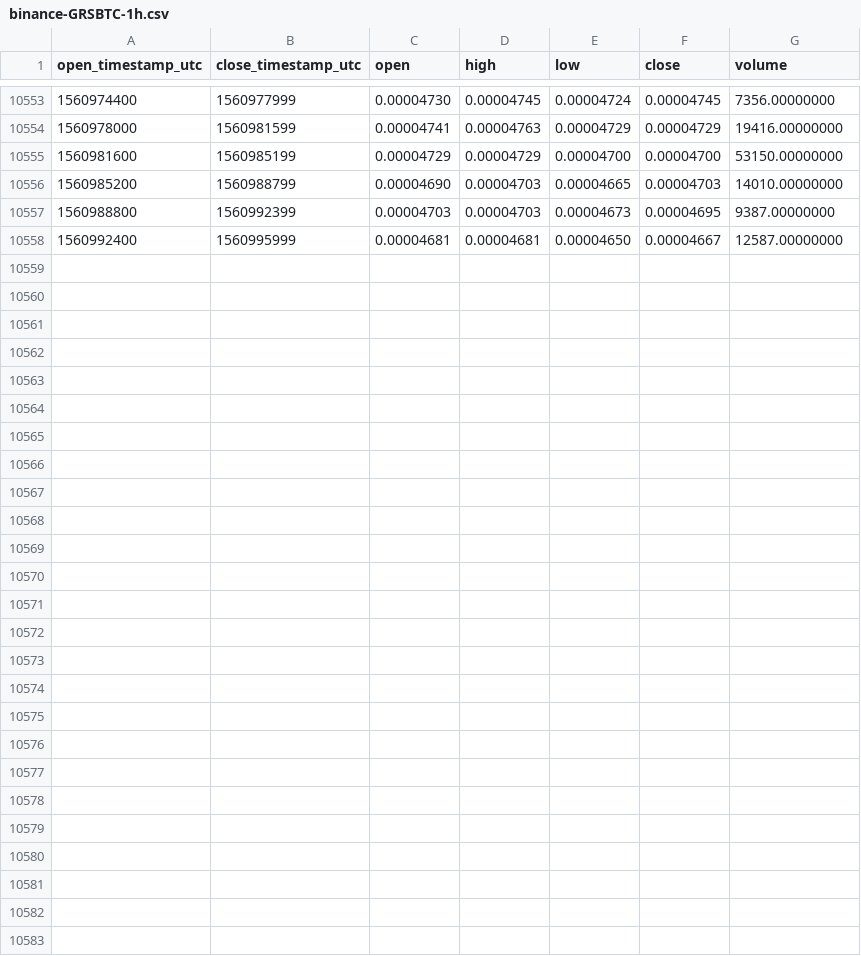
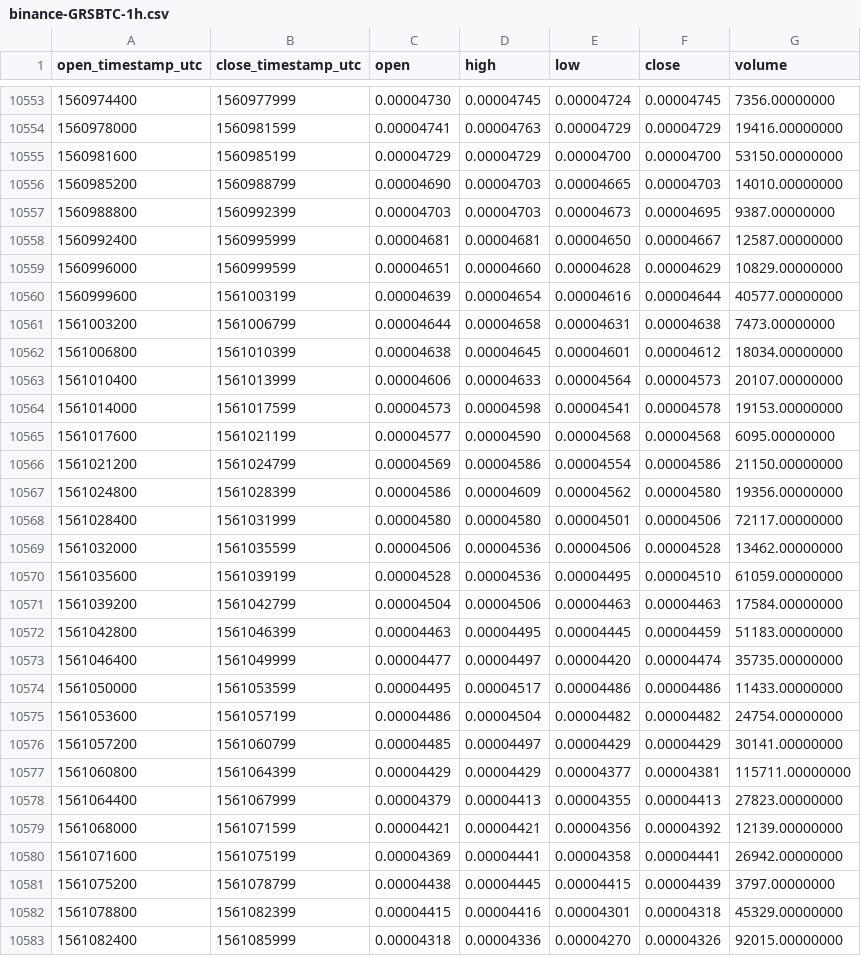
Before and after one commit to cryptobigbro/binance-GRSBTC, a CSV file: binance-GRSBTC-1h.csv, drawn as a sheet; only a part is shown, gaps mark what is left out.

Commit message:
Update OHLCV data.

```diff
--- a/binance-GRSBTC-1h.csv
+++ b/binance-GRSBTC-1h.csv
@@ -10558 +10558,26 @@ open_timestamp_utc,close_timestamp_utc,open,high,low,close,volume
 1560992400,1560995999,0.00004681,0.00004681,0.00004650,0.00004667,12587.00000000
+1560996000,1560999599,0.00004651,0.00004660,0.00004628,0.00004629,10829.00000000
+1560999600,1561003199,0.00004639,0.00004654,0.00004616,0.00004644,40577.00000000
+1561003200,1561006799,0.00004644,0.00004658,0.00004631,0.00004638,7473.00000000
+1561006800,1561010399,0.00004638,0.00004645,0.00004601,0.00004612,18034.00000000
+1561010400,1561013999,0.00004606,0.00004633,0.00004564,0.00004573,20107.00000000
+1561014000,1561017599,0.00004573,0.00004598,0.00004541,0.00004578,19153.00000000
+1561017600,1561021199,0.00004577,0.00004590,0.00004568,0.00004568,6095.00000000
+1561021200,1561024799,0.00004569,0.00004586,0.00004554,0.00004586,21150.00000000
+1561024800,1561028399,0.00004586,0.00004609,0.00004562,0.00004580,19356.00000000
+1561028400,1561031999,0.00004580,0.00004580,0.00004501,0.00004506,72117.00000000
+1561032000,1561035599,0.00004506,0.00004536,0.00004506,0.00004528,13462.00000000
+1561035600,1561039199,0.00004528,0.00004536,0.00004495,0.00004510,61059.00000000
+1561039200,1561042799,0.00004504,0.00004506,0.00004463,0.00004463,17584.00000000
+1561042800,1561046399,0.00004463,0.00004495,0.00004445,0.00004459,51183.00000000
+1561046400,1561049999,0.00004477,0.00004497,0.00004420,0.00004474,35735.00000000
+1561050000,1561053599,0.00004495,0.00004517,0.00004486,0.00004486,11433.00000000
+1561053600,1561057199,0.00004486,0.00004504,0.00004482,0.00004482,24754.00000000
+1561057200,1561060799,0.00004485,0.00004497,0.00004429,0.00004429,30141.00000000
+1561060800,1561064399,0.00004429,0.00004429,0.00004377,0.00004381,115711.00000000
+1561064400,1561067999,0.00004379,0.00004413,0.00004355,0.00004413,27823.00000000
+1561068000,1561071599,0.00004421,0.00004421,0.00004356,0.00004392,12139.00000000
+1561071600,1561075199,0.00004369,0.00004441,0.00004358,0.00004441,26942.00000000
+1561075200,1561078799,0.00004438,0.00004445,0.00004415,0.00004439,3797.00000000
+1561078800,1561082399,0.00004415,0.00004416,0.00004301,0.00004318,45329.00000000
+1561082400,1561085999,0.00004318,0.00004336,0.00004270,0.00004326,92015.00000000
```
Also changed, not shown: binance-GRSBTC-1d.csv.
